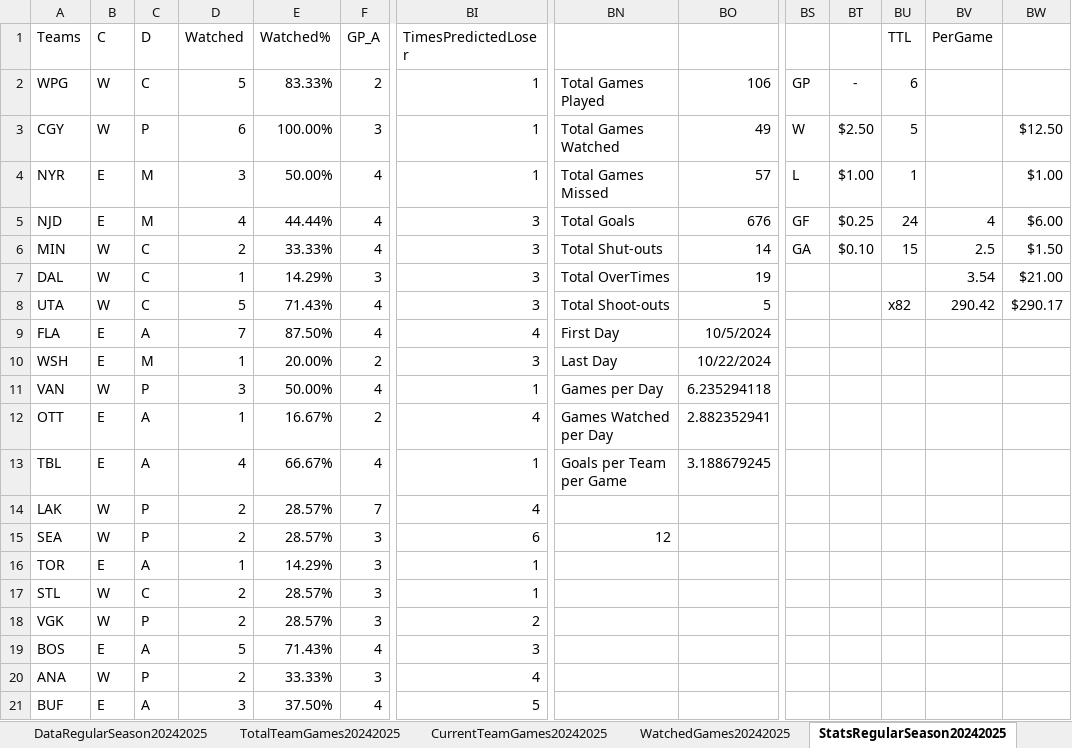
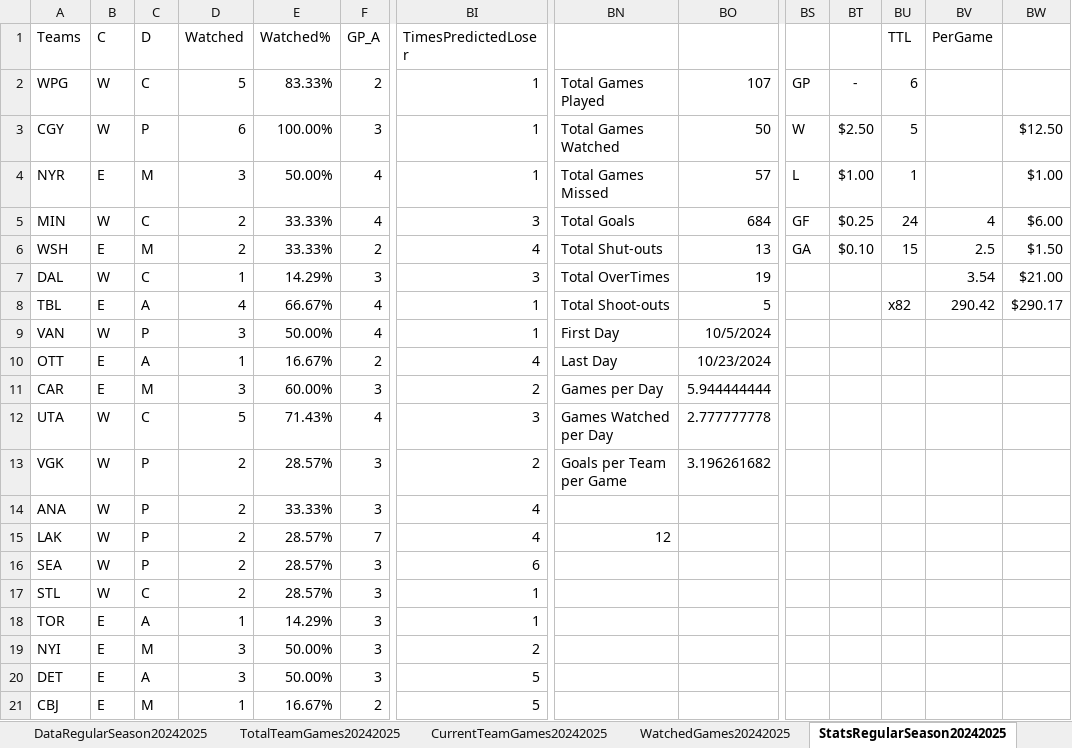
Before and after one commit to abriggs914/Coding_Practice, an Excel workbook: Python/Jerseys/NHLGamePredictions.xlsx, sheet StatsRegularSeason20242025, drawn as a sheet; only a part is shown, gaps mark what is left out; the shorter side is filled out with more unchanged rows; values as stored, in another font and other column widths than the file's, no borders; conditional formats and table styles not drawn; removed rows and columns are numbered as before the commit, all else as after; rows hold the shown columns only; the diff covers the shown part only; the diff names each change by its address in the sheet, - before the commit and + after, or states it on an @@ line.

Commit message:
2024-10-24 GamePredictions

```diff
--- a/Python/Jerseys/NHLGamePredictions.xlsx (sheet StatsRegularSeason20242025)
+++ b/Python/Jerseys/NHLGamePredictions.xlsx (sheet StatsRegularSeason20242025)
-BO2: 106
+BO2: 107
-BO3: 49
+BO3: 50
-row 5: NJD | E | M | 4 | 44.44% | 4 | 3 | Total Goals | 676 | GF | $0.25 | 24 | 4 | $6.00
-BN5: Total Shut-outs
+BN5: Total Goals
-BO5: 14
+BO5: 684
-BS5: GA
+BS5: GF
-BT5: $0.10
+BT5: $0.25
-BU5 (TTL): 15
+BU5 (TTL): 24
-BV5 (PerGame): 2.5
+BV5 (PerGame): 4
-BW5: $1.50
+BW5: $6.00
+row 6: WSH | E | M | 2 | 33.33% | 2 | 4 | Total Shut-outs | 13 | GA | $0.10 | 15 | 2.5 | $1.50
-row 8: UTA | W | C | 5 | 71.43% | 4 | 3 | Total Shoot-outs | 5 |  |  | x82 | 290.42 | $290.17
-row 9: FLA | E | A | 7 | 87.50% | 4 | 4 | First Day | 10/5/2024
-row 10: WSH | E | M | 1 | 20.00% | 2 | 3 | Last Day | 10/22/2024
+row 8: TBL | E | A | 4 | 66.67% | 4 | 1 | Total Shoot-outs | 5 |  |  | x82 | 290.42 | $290.17
-BN9: Games per Day
+BN9: First Day
-BO9: 6.235294118
+BO9: 10/5/2024
-BN10: Games Watched per Day
+BN10: Last Day
-BO10: 2.882352941
+BO10: 10/23/2024
-row 13: TBL | E | A | 4 | 66.67% | 4 | 1 | Goals per Team per Game | 3.188679245
+row 11: CAR | E | M | 3 | 60.00% | 3 | 2 | Games per Day | 5.944444444
+row 12: UTA | W | C | 5 | 71.43% | 4 | 3 | Games Watched per Day | 2.777777778
+row 13: VGK | W | P | 2 | 28.57% | 3 | 2 | Goals per Team per Game | 3.196261682
@@ row 20 moved to row 14: ANA @@
-BN15: (empty)
+BN15: 12
-BN16: 12
+BN16: (empty)
-row 18: VGK | W | P | 2 | 28.57% | 3 | 2
@@ row 19 moved to row 24: BOS @@
@@ row 21 moved to row 27: BUF @@
```
Also changed, not shown: 2 added rows, 1 removed row, 3 moved rows and 24 edited cells elsewhere in this sheet, sheet WatchedGames20242025, sheet CurrentTeamGames20242025, sheet DataRegularSeason20242025, formulas that keep their value.
